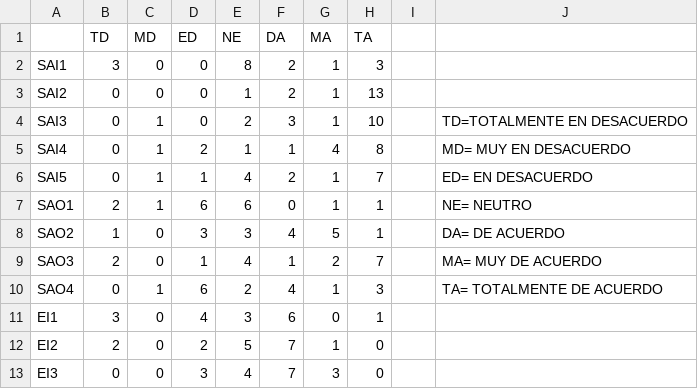
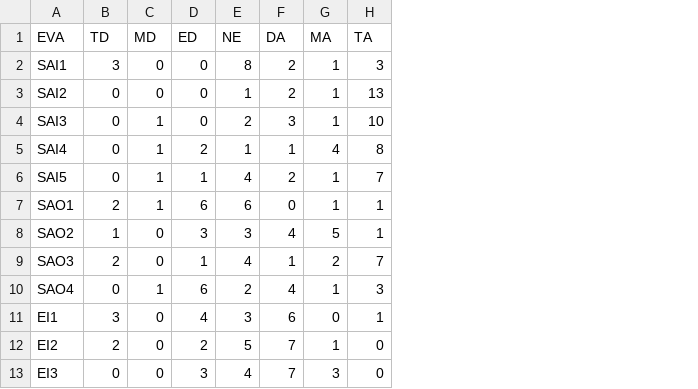
Before and after one commit to nerzhul250/HealthCentersClusterAnalysis, a CSV file: ResearchAssistant/rawDataToFormattedData/PorCentrosDeSalud/CSVFILES/0.csv, drawn as a sheet; only a part is shown; the diff names each change by its address in the sheet, - before the commit and + after, or states it on an @@ line.

```diff
--- a/ResearchAssistant/rawDataToFormattedData/PorCentrosDeSalud/CSVFILES/0.csv
+++ b/ResearchAssistant/rawDataToFormattedData/PorCentrosDeSalud/CSVFILES/0.csv
-column I, empty
-column J, rows 4-10: TD=TOTALMENTE EN DESACUERDO | MD= MUY EN DESACUERDO | ED= EN DESACUERDO | NE= NEUTRO | DA= DE ACUERDO | MA= MUY DE ACUERDO | TA= TOTALMENTE DE ACUERDO
-A1: (empty)
+A1: EVA
```
Also changed, not shown: ResearchAssistant/rawDataToFormattedData/PorCentrosDeSalud/CSVFILES/1.csv, 10 other files.
